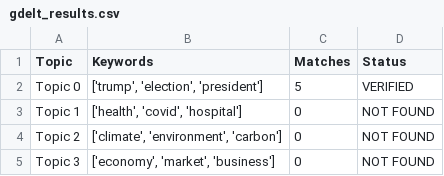
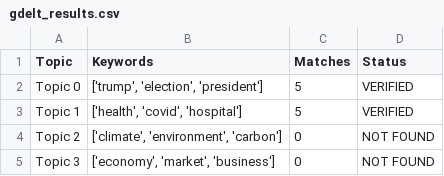
Before and after one commit to Pintusingh23/Dynamic-Trend-Event-Detector, a CSV file: reports/gdelt_results.csv, drawn as a sheet.

```diff
--- a/reports/gdelt_results.csv
+++ b/reports/gdelt_results.csv
@@ -2,3 +2,3 @@ Topic,Keywords,Matches,Status
 Topic 0,"['trump', 'election', 'president']",5,VERIFIED
-Topic 1,"['health', 'covid', 'hospital']",0,NOT FOUND
+Topic 1,"['health', 'covid', 'hospital']",5,VERIFIED
 Topic 2,"['climate', 'environment', 'carbon']",0,NOT FOUND
```
Also changed, not shown: 8 other files.
